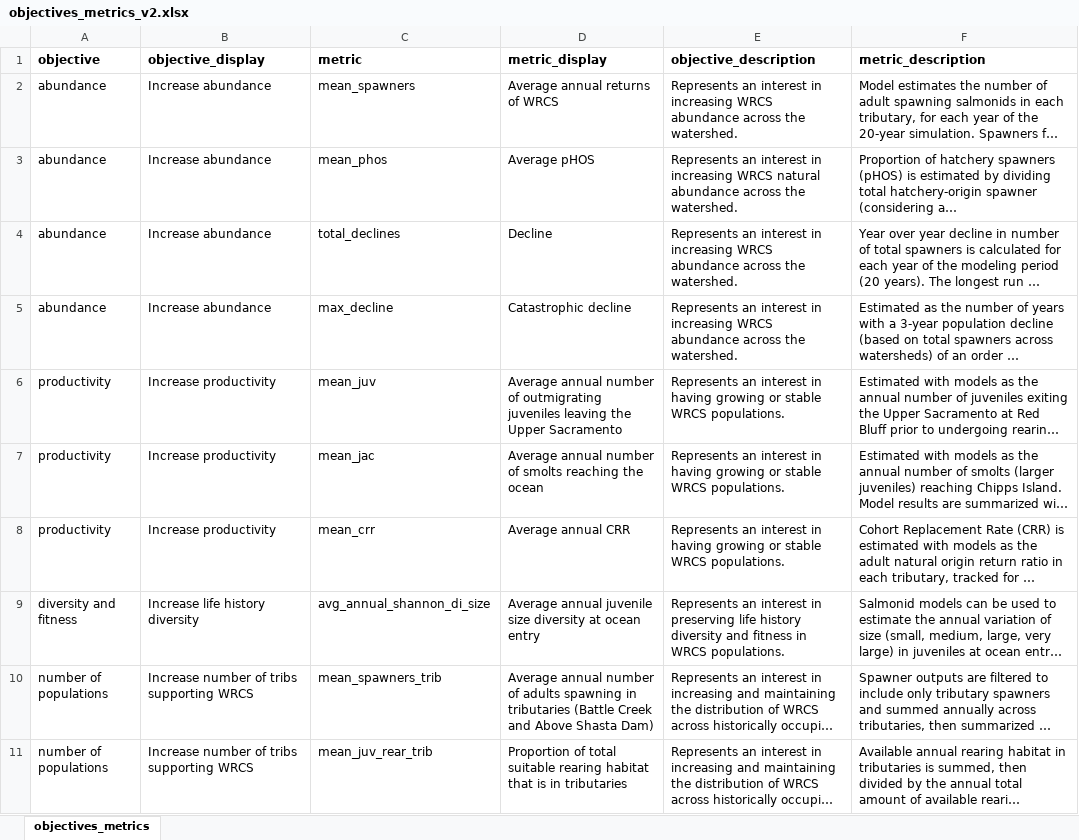
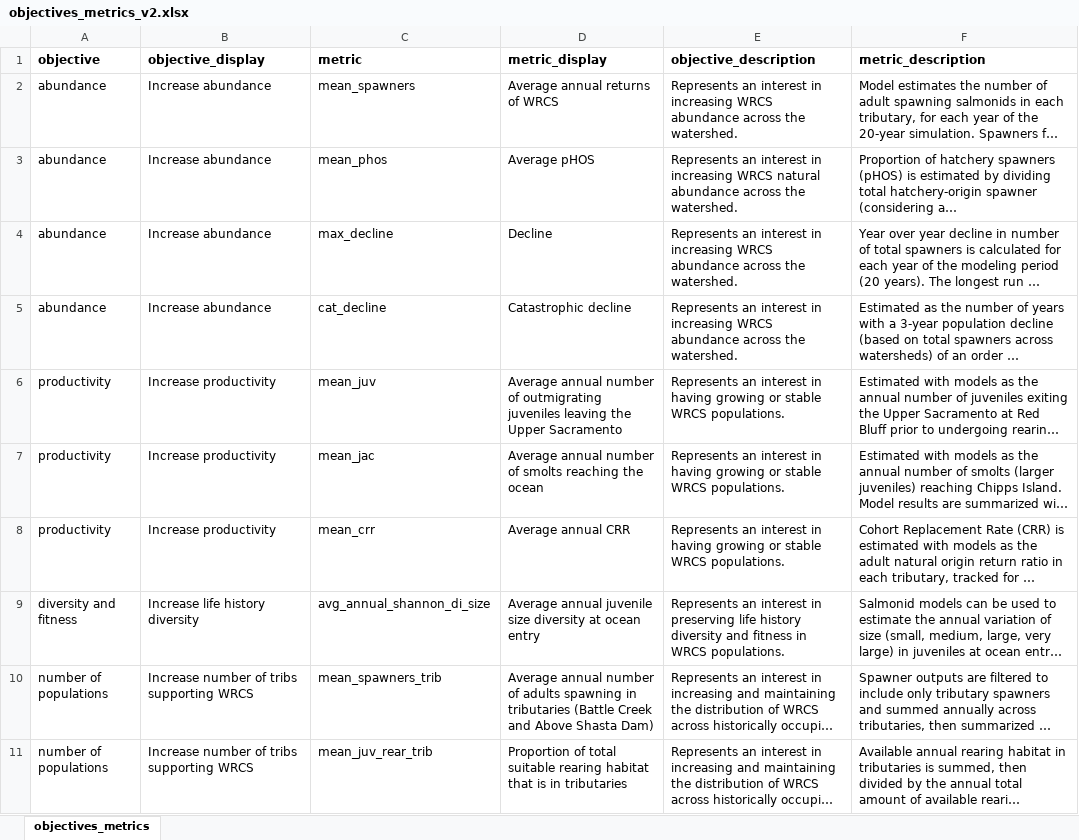
Before and after one commit to WinterRunSDM/winterRunDSM, an Excel workbook: wr_sdm/documentation/objectives_metrics_v2.xlsx, sheet objectives_metrics, drawn as a sheet; only a part is shown; long unchanged cells end in …; values as stored, in another font and other column widths than the file's, no borders; the diff names each change by its address in the sheet, - before the commit and + after, or states it on an @@ line.

Commit message:
Updated objectives and metrics table

```diff
--- a/wr_sdm/documentation/objectives_metrics_v2.xlsx (sheet objectives_metrics)
+++ b/wr_sdm/documentation/objectives_metrics_v2.xlsx (sheet objectives_metrics)
-C4 (metric): total_declines
+C4 (metric): max_decline
-C5 (metric): max_decline
+C5 (metric): cat_decline
```
